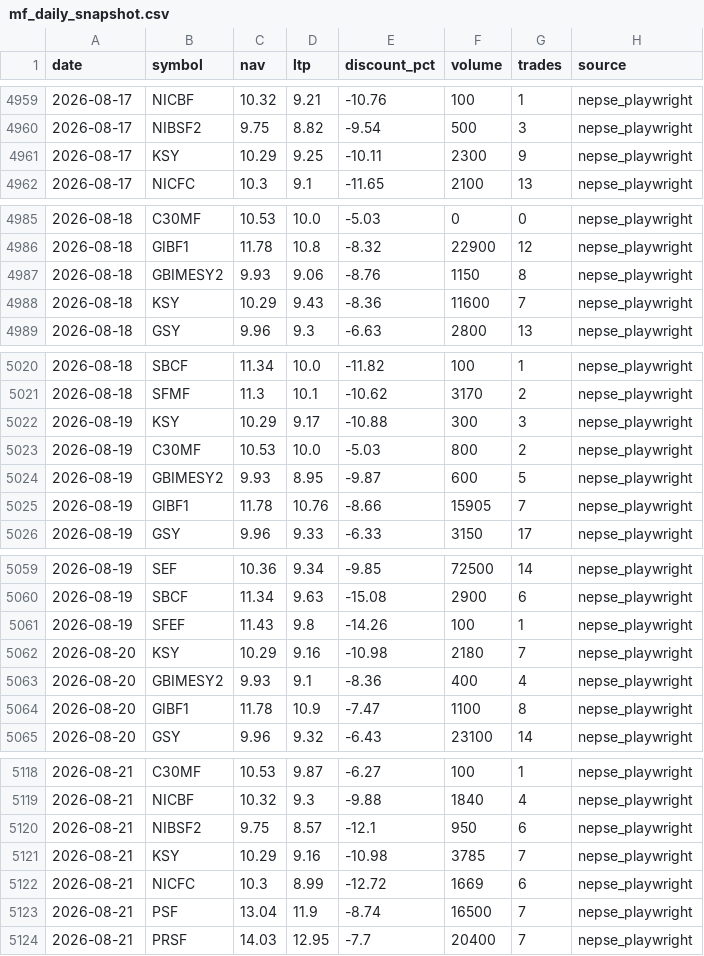
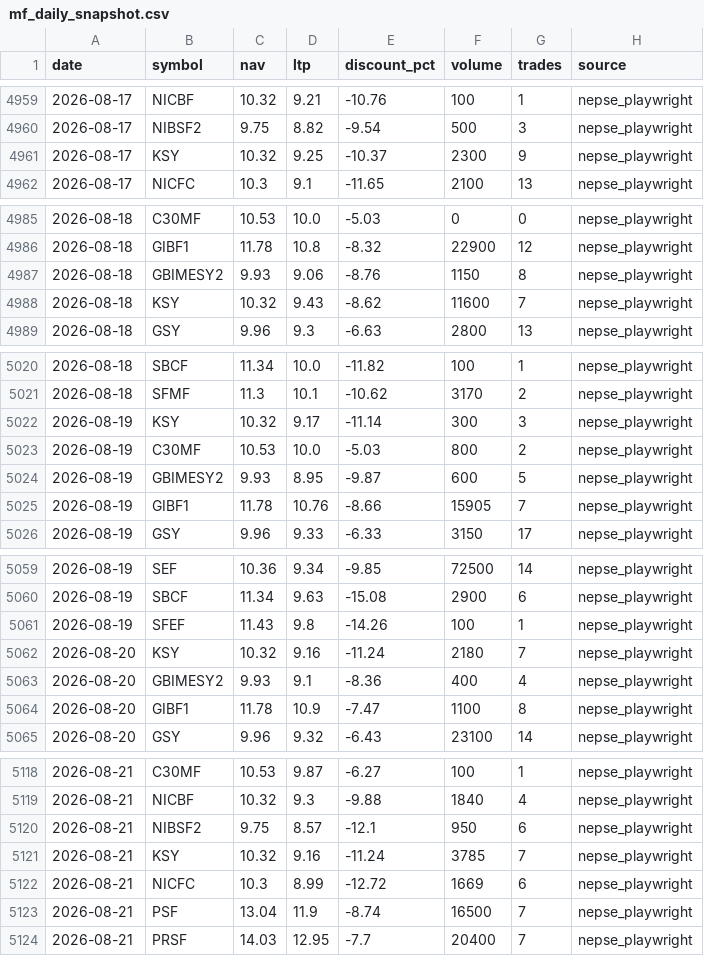
Before and after one commit to Uknowme-h/nepal-mf-quant, a CSV file: data/processed/mf_daily_snapshot.csv, drawn as a sheet; only a part is shown, gaps mark what is left out; the diff covers the shown part only.

```diff
--- a/data/processed/mf_daily_snapshot.csv
+++ b/data/processed/mf_daily_snapshot.csv
@@ -4960,3 +4960,3 @@ date,symbol,nav,ltp,discount_pct,volume,trades,source
 2026-08-17,NIBSF2,9.75,8.82,-9.54,500,3,nepse_playwright
-2026-08-17,KSY,10.29,9.25,-10.11,2300,9,nepse_playwright
+2026-08-17,KSY,10.32,9.25,-10.37,2300,9,nepse_playwright
 2026-08-17,NICFC,10.3,9.1,-11.65,2100,13,nepse_playwright
@@ -4987,3 +4987,3 @@ date,symbol,nav,ltp,discount_pct,volume,trades,source
 2026-08-18,GBIMESY2,9.93,9.06,-8.76,1150,8,nepse_playwright
-2026-08-18,KSY,10.29,9.43,-8.36,11600,7,nepse_playwright
+2026-08-18,KSY,10.32,9.43,-8.62,11600,7,nepse_playwright
 2026-08-18,GSY,9.96,9.3,-6.63,2800,13,nepse_playwright
@@ -5021,3 +5021,3 @@ date,symbol,nav,ltp,discount_pct,volume,trades,source
 2026-08-18,SFMF,11.3,10.1,-10.62,3170,2,nepse_playwright
-2026-08-19,KSY,10.29,9.17,-10.88,300,3,nepse_playwright
+2026-08-19,KSY,10.32,9.17,-11.14,300,3,nepse_playwright
 2026-08-19,C30MF,10.53,10.0,-5.03,800,2,nepse_playwright
@@ -5061,3 +5061,3 @@ date,symbol,nav,ltp,discount_pct,volume,trades,source
 2026-08-19,SFEF,11.43,9.8,-14.26,100,1,nepse_playwright
-2026-08-20,KSY,10.29,9.16,-10.98,2180,7,nepse_playwright
+2026-08-20,KSY,10.32,9.16,-11.24,2180,7,nepse_playwright
 2026-08-20,GBIMESY2,9.93,9.1,-8.36,400,4,nepse_playwright
@@ -5120,3 +5120,3 @@ date,symbol,nav,ltp,discount_pct,volume,trades,source
 2026-08-21,NIBSF2,9.75,8.57,-12.1,950,6,nepse_playwright
-2026-08-21,KSY,10.29,9.16,-10.98,3785,7,nepse_playwright
+2026-08-21,KSY,10.32,9.16,-11.24,3785,7,nepse_playwright
 2026-08-21,NICFC,10.3,8.99,-12.72,1669,6,nepse_playwright
```
Also changed, not shown: 8 edited cells elsewhere in this file, data/processed/mf_data_quality.csv, data/processed/mf_decision_table.csv, 9 other files.
